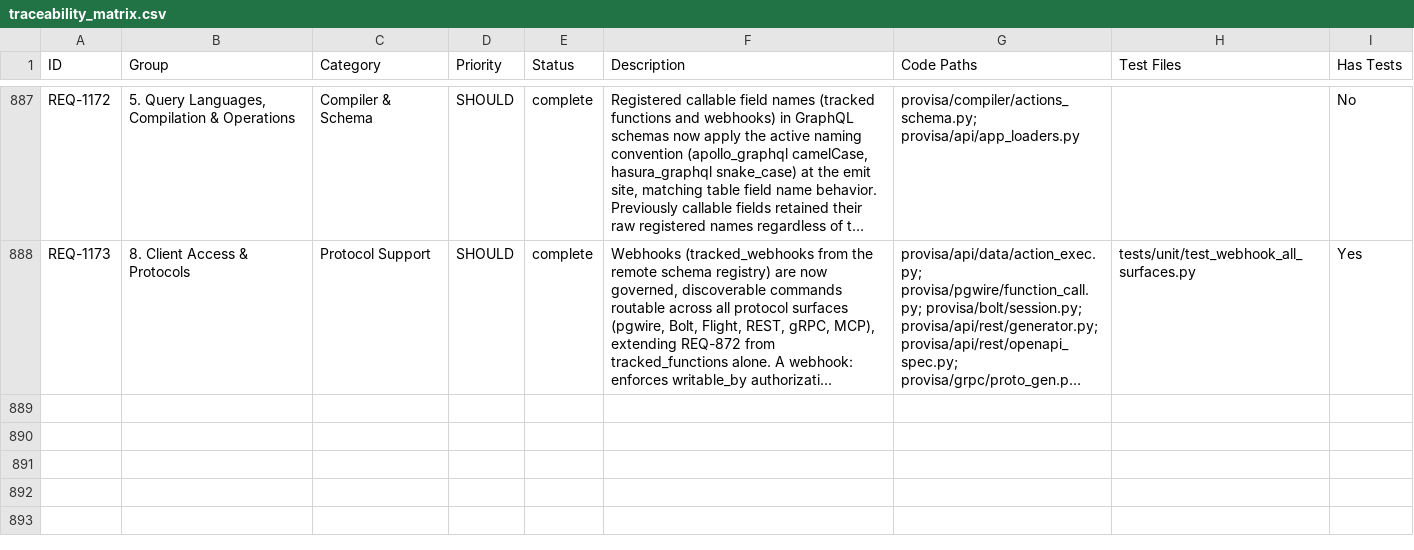
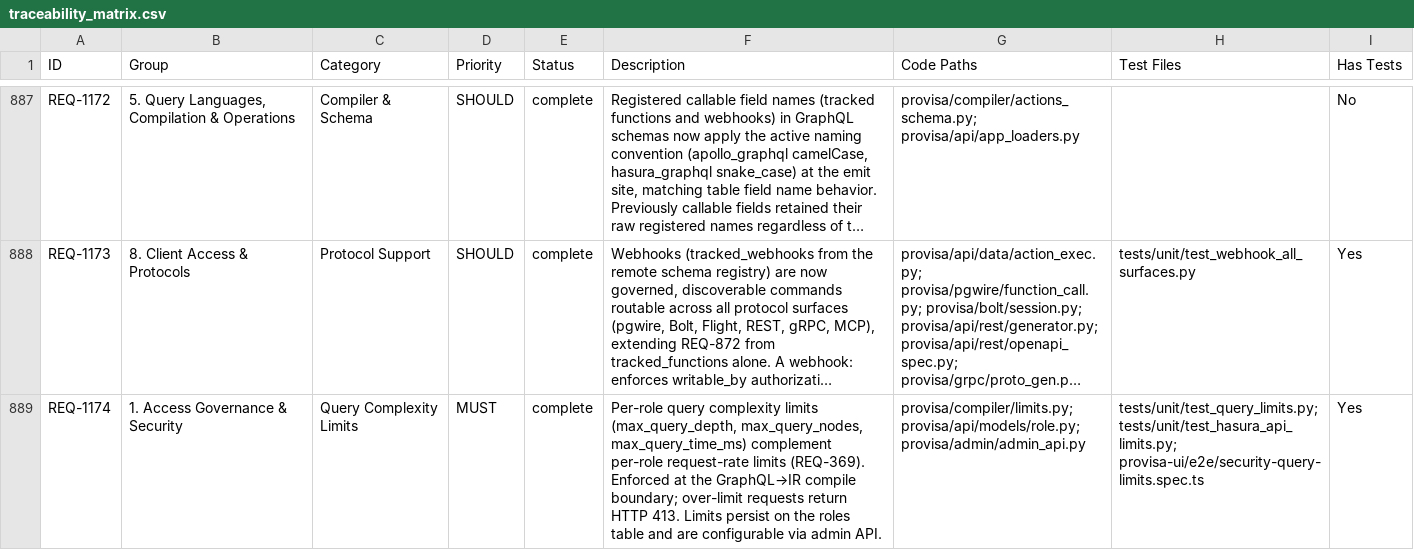
Before and after one commit to kenstott/provisa, a CSV file: docs/exports/traceability_matrix.csv, drawn as a sheet; only a part is shown, gaps mark what is left out; long unchanged cells end in …; the diff covers the shown part only; the diff names each change by its address in the sheet, - before the commit and + after, or states it on an @@ line.

```diff
--- a/docs/exports/traceability_matrix.csv
+++ b/docs/exports/traceability_matrix.csv
+row 889: REQ-1174 | 1. Access Governance & Security | Query Complexity Limits | MUST | complete | Per-role query complexity limits (max_query_depth, max_query_nodes, max_query_time_ms) complement per-role request-rate limits (REQ-369). Enforced at the GraphQL→IR compile boundary; over-limit requests return HTTP 413. Limits persist on the roles table and are configurable via admin API. | provisa/compiler/limits.py; provisa/api/models/role.py; provisa/admin/admin_api.py | tests/unit/test_query_limits.py; tests/unit/test_hasura_api_limits.py; provisa-ui/e2e/security-query-limits.spec.ts | Yes
```
Also changed, not shown: 1 added row elsewhere in this file, docs/exports/feature_matrix.csv, 1 other file.
